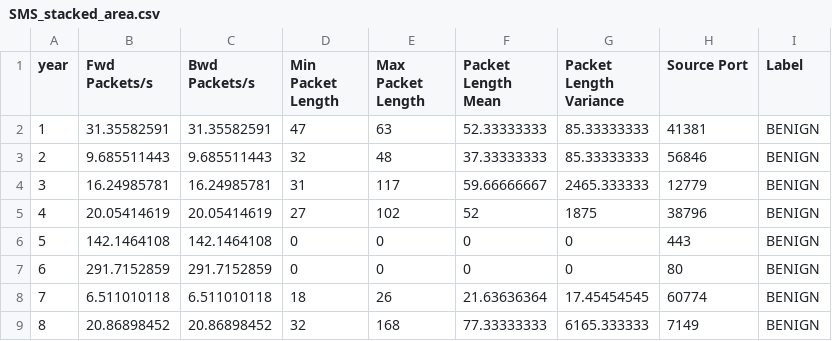
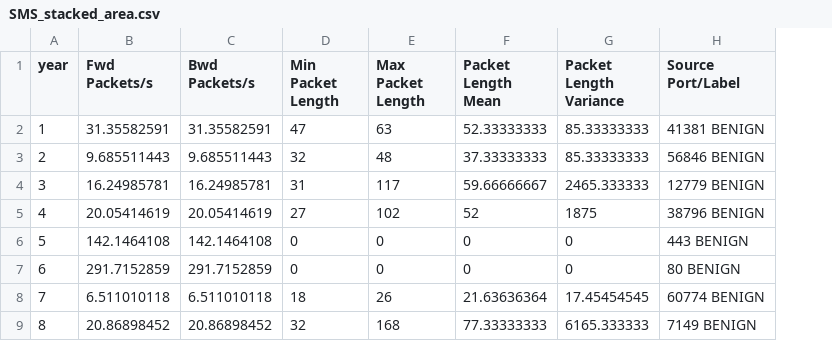
Before and after one commit to dimpyRk/2020, a CSV file: SMS_stacked_area.csv, drawn as a sheet; only a part is shown; removed rows and columns are numbered as before the commit, all else as after; the diff names each change by its address in the sheet, - before the commit and + after, or states it on an @@ line.

Commit message:
Add files via upload

```diff
--- a/SMS_stacked_area.csv
+++ b/SMS_stacked_area.csv
-column H (Source Port), rows 2-9: 41381 | 56846 | 12779 | 38796 | 443 | 80 | 60774 | 7149
-column I (Label), rows 2-9: all BENIGN
+column H (Source Port/Label), rows 2-9: 41381 BENIGN | 56846 BENIGN | 12779 BENIGN | 38796 BENIGN | 443 BENIGN | 80 BENIGN | 60774 BENIGN | 7149 BENIGN
```
